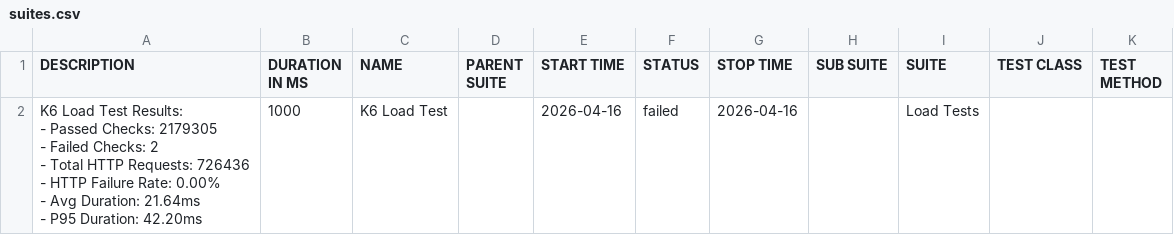
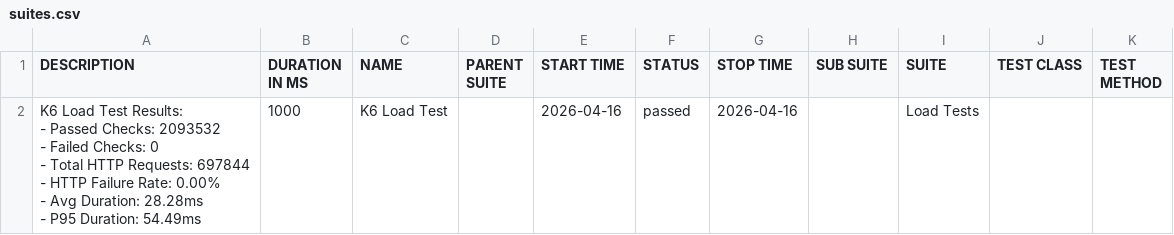
Before and after one commit to JaderTS/test-automation-desafio-outsera, a CSV file: load-tests/data/suites.csv, drawn as a sheet.

```diff
--- a/load-tests/data/suites.csv
+++ b/load-tests/data/suites.csv
@@ -1,8 +1,8 @@
 "DESCRIPTION","DURATION IN MS","NAME","PARENT SUITE","START TIME","STATUS","STOP TIME","SUB SUITE","SUITE","TEST CLASS","TEST METHOD"
-"K6 Load Test Results:
-- Passed Checks: 2179305
-- Failed Checks: 2
-- Total HTTP Requests: 726436
-- HTTP Failure Rate: 0.00%
-- Avg Duration: 21.64ms
-- P95 Duration: 42.20ms","1000","K6 Load Test","","2026-04-16","failed","2026-04-16","","Load Tests","",""
+"K6 Load Test Results:
+- Passed Checks: 2093532
+- Failed Checks: 0
+- Total HTTP Requests: 697844
+- HTTP Failure Rate: 0.00%
+- Avg Duration: 28.28ms
+- P95 Duration: 54.49ms","1000","K6 Load Test","","2026-04-16","passed","2026-04-16","","Load Tests","",""
```
Also changed, not shown: 23 other files.
